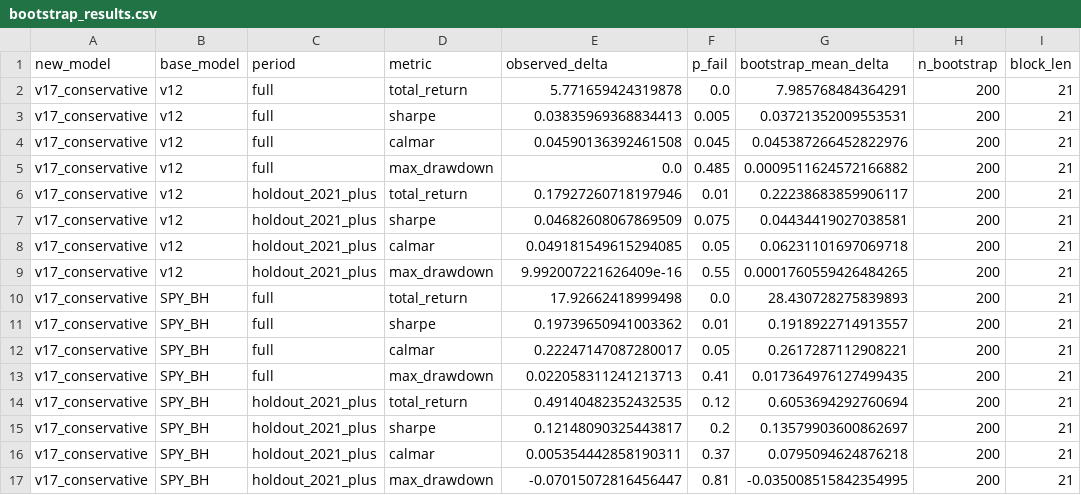
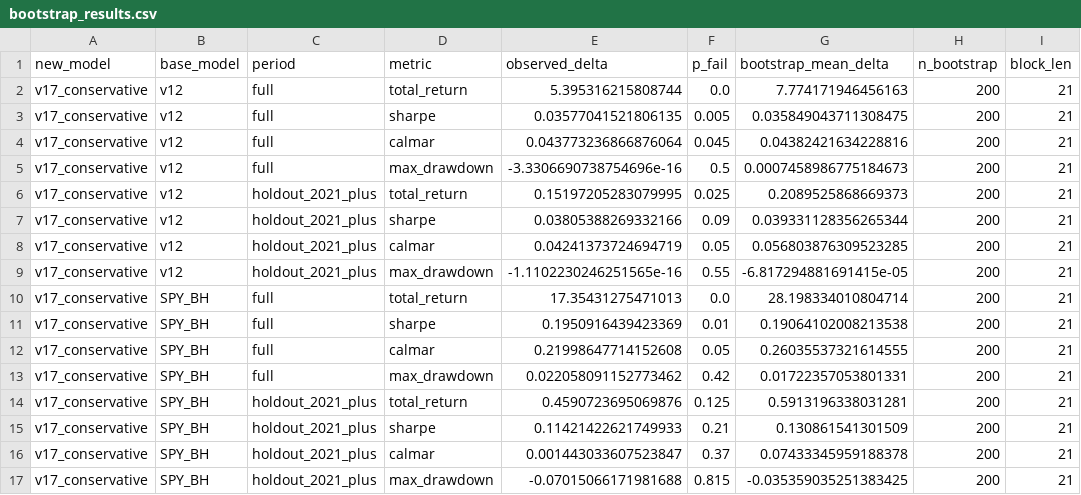
Before and after one commit to evantykwork02/spy-v17-production, a CSV file: outputs_v17_conservative/bootstrap_results.csv, drawn as a sheet.

```diff
--- a/outputs_v17_conservative/bootstrap_results.csv
+++ b/outputs_v17_conservative/bootstrap_results.csv
@@ -1,17 +1,17 @@
 new_model,base_model,period,metric,observed_delta,p_fail,bootstrap_mean_delta,n_bootstrap,block_len
-v17_conservative,v12,full,total_return,5.771659424319878,0.0,7.985768484364291,200,21
-v17_conservative,v12,full,sharpe,0.03835969368834413,0.005,0.03721352009553531,200,21
-v17_conservative,v12,full,calmar,0.04590136392461508,0.045,0.045387266452822976,200,21
-v17_conservative,v12,full,max_drawdown,0.0,0.485,0.0009511624572166882,200,21
-v17_conservative,v12,holdout_2021_plus,total_return,0.17927260718197946,0.01,0.22238683859906117,200,21
-v17_conservative,v12,holdout_2021_plus,sharpe,0.04682608067869509,0.075,0.04434419027038581,200,21
-v17_conservative,v12,holdout_2021_plus,calmar,0.049181549615294085,0.05,0.06231101697069718,200,21
-v17_conservative,v12,holdout_2021_plus,max_drawdown,9.992007221626409e-16,0.55,0.0001760559426484265,200,21
-v17_conservative,SPY_BH,full,total_return,17.92662418999498,0.0,28.430728275839893,200,21
-v17_conservative,SPY_BH,full,sharpe,0.19739650941003362,0.01,0.1918922714913557,200,21
-v17_conservative,SPY_BH,full,calmar,0.22247147087280017,0.05,0.2617287112908221,200,21
-v17_conservative,SPY_BH,full,max_drawdown,0.022058311241213713,0.41,0.017364976127499435,200,21
-v17_conservative,SPY_BH,holdout_2021_plus,total_return,0.49140482352432535,0.12,0.6053694292760694,200,21
-v17_conservative,SPY_BH,holdout_2021_plus,sharpe,0.12148090325443817,0.2,0.13579903600862697,200,21
-v17_conservative,SPY_BH,holdout_2021_plus,calmar,0.005354442858190311,0.37,0.0795094624876218,200,21
-v17_conservative,SPY_BH,holdout_2021_plus,max_drawdown,-0.07015072816456447,0.81,-0.035008515842354995,200,21
+v17_conservative,v12,full,total_return,5.395316215808744,0.0,7.774171946456163,200,21
+v17_conservative,v12,full,sharpe,0.03577041521806135,0.005,0.035849043711308475,200,21
+v17_conservative,v12,full,calmar,0.043773236866876064,0.045,0.04382421634228816,200,21
+v17_conservative,v12,full,max_drawdown,-3.3306690738754696e-16,0.5,0.0007458986775184673,200,21
+v17_conservative,v12,holdout_2021_plus,total_return,0.15197205283079995,0.025,0.2089525868669373,200,21
+v17_conservative,v12,holdout_2021_plus,sharpe,0.03805388269332166,0.09,0.039331128356265344,200,21
+v17_conservative,v12,holdout_2021_plus,calmar,0.04241373724694719,0.05,0.056803876309523285,200,21
+v17_conservative,v12,holdout_2021_plus,max_drawdown,-1.1102230246251565e-16,0.55,-6.817294881691415e-05,200,21
+v17_conservative,SPY_BH,full,total_return,17.35431275471013,0.0,28.198334010804714,200,21
+v17_conservative,SPY_BH,full,sharpe,0.1950916439423369,0.01,0.19064102008213538,200,21
+v17_conservative,SPY_BH,full,calmar,0.21998647714152608,0.05,0.26035537321614555,200,21
+v17_conservative,SPY_BH,full,max_drawdown,0.022058091152773462,0.42,0.01722357053801331,200,21
+v17_conservative,SPY_BH,holdout_2021_plus,total_return,0.4590723695069876,0.125,0.5913196338031281,200,21
+v17_conservative,SPY_BH,holdout_2021_plus,sharpe,0.11421422621749933,0.21,0.130861541301509,200,21
+v17_conservative,SPY_BH,holdout_2021_plus,calmar,0.001443033607523847,0.37,0.07433345959188378,200,21
+v17_conservative,SPY_BH,holdout_2021_plus,max_drawdown,-0.07015066171981688,0.815,-0.035359035251383425,200,21
```
Also changed, not shown: outputs_v17_conservative/diagnostics.csv, outputs_v17_conservative/headline_comparison.csv, 9 other files.
